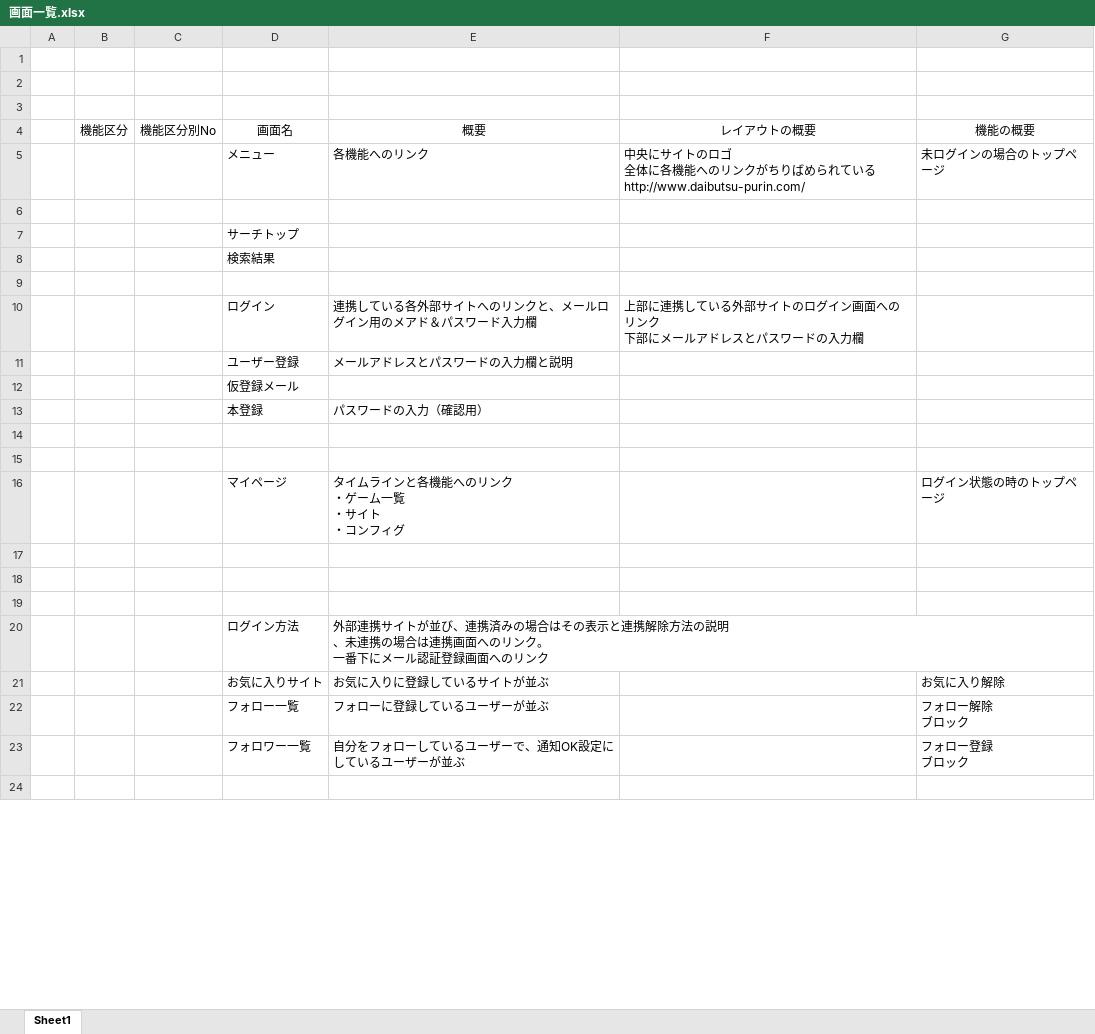
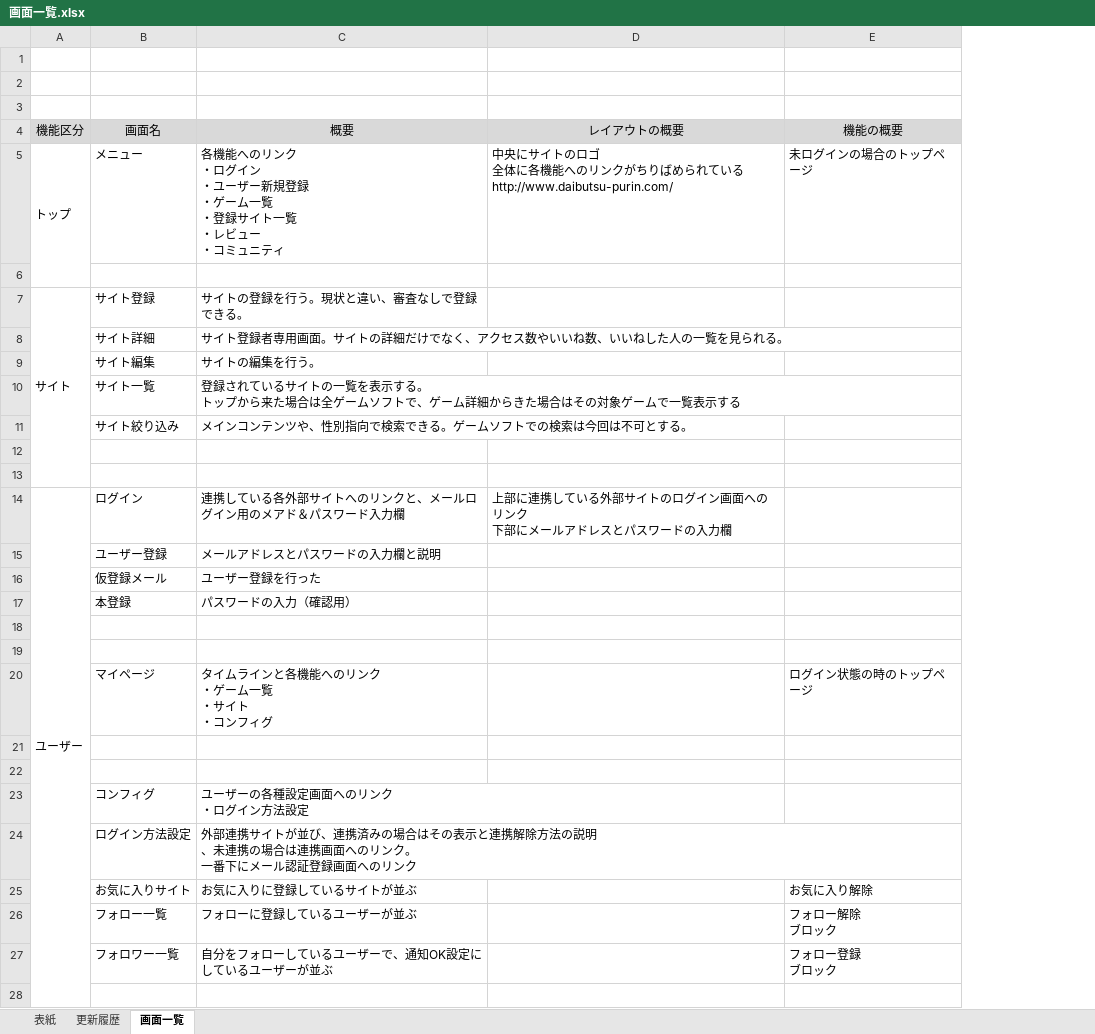
Before and after one commit to hucklefriend/hgs3, an Excel workbook: documents/layout/画面一覧.xlsx, sheet 画面一覧, drawn as a sheet; only a part is shown; values as stored, in another font and other column widths than the file's, no borders; charts and pictures not drawn; removed rows and columns are numbered as before the commit, all else as after; ↵ is a line break in a cell; the diff covers the shown part only; the diff names each change by its address in the sheet, - before the commit and + after, or states it on an @@ line.

```diff
--- a/documents/layout/画面一覧.xlsx (sheet 画面一覧)
+++ b/documents/layout/画面一覧.xlsx (sheet 画面一覧)
-sheet tab: Sheet1
+sheet tab: 画面一覧
+sheet tab: 表紙
+sheet tab: 更新履歴
-column A, empty
-column C (機能区分別No), empty
-A4 fill: none
+A4 fill: #D9D9D9
-B4:E4 fill: none
+B4:E4 fill: #D9D9D9
-A5 (機能区分): (empty)
+A5 (機能区分): トップ
+A5:A6 merged
-C5 (概要): 各機能へのリンク
+C5 (概要): 各機能へのリンク ↵ ・ログイン ↵ ・ユーザー新規登録 ↵ ・ゲーム一覧 ↵ ・登録サイト一覧 ↵ ・レビュー ↵ ・コミュニティ
-row 7:  |  |  | サーチトップ
-row 8:  |  |  | 検索結果
+row 7: サイト | サイト登録 | サイトの登録を行う。現状と違い、審査なしで登録できる。
+row 8:  | サイト詳細 | サイト登録者専用画面。サイトの詳細だけでなく、アクセス数やいいね数、いいねした人の一覧を見られる。
+row 9:  | サイト編集 | サイトの編集を行う。
+row 10:  | サイト一覧 | 登録されているサイトの一覧を表示する。 ↵ トップから来た場合は全ゲームソフトで、ゲーム詳細からきた場合はその対象ゲームで一覧表示する
+row 11:  | サイト絞り込み | メインコンテンツや、性別指向で検索できる。ゲームソフトでの検索は今回は不可とする。
+row 13: (empty)
-A14 (機能区分): (empty)
+A14 (機能区分): ユーザー
+A14:A30 merged
-C16 (概要): (empty)
+C16 (概要): ユーザー登録を行った
-row 23: (empty)
+row 23:  | コンフィグ | ユーザーの各種設定画面へのリンク ↵ ・ログイン方法設定
-B24 (画面名): ログイン方法
+B24 (画面名): ログイン方法設定
```
Also changed, not shown: 5 added rows, 8 removed rows and 5 edited cells elsewhere in this sheet, charts or pictures, 2 other files.
